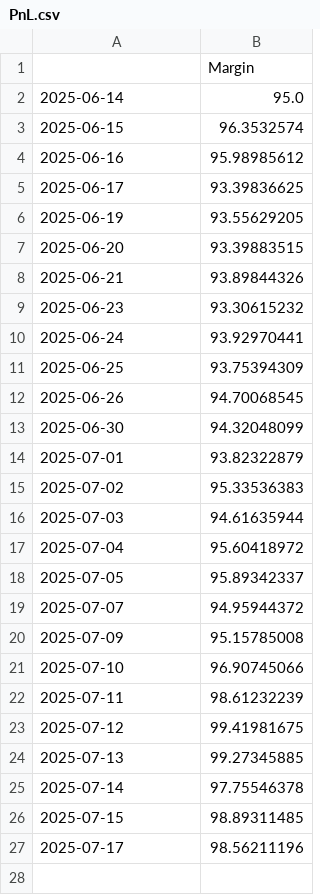
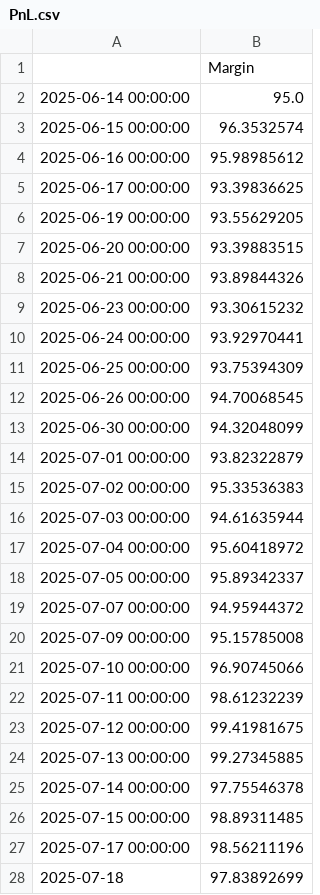
Before and after one commit to d-dubinin/crypto-pair-trading, a CSV file: PnL.csv, drawn as a sheet.

```diff
--- a/PnL.csv
+++ b/PnL.csv
@@ -1,27 +1,28 @@
 ,Margin
-2025-06-14,95.0
-2025-06-15,96.3532574
-2025-06-16,95.98985612
-2025-06-17,93.39836625
-2025-06-19,93.55629205
-2025-06-20,93.39883515
-2025-06-21,93.89844326
-2025-06-23,93.30615232
-2025-06-24,93.92970441
-2025-06-25,93.75394309
-2025-06-26,94.70068545
-2025-06-30,94.32048099
-2025-07-01,93.82322879
-2025-07-02,95.33536383
-2025-07-03,94.61635944
-2025-07-04,95.60418972
-2025-07-05,95.89342337
-2025-07-07,94.95944372
-2025-07-09,95.15785008
-2025-07-10,96.90745066
-2025-07-11,98.61232239
-2025-07-12,99.41981675
-2025-07-13,99.27345885
-2025-07-14,97.75546378
-2025-07-15,98.89311485
-2025-07-17,98.56211196
+2025-06-14 00:00:00,95.0
+2025-06-15 00:00:00,96.3532574
+2025-06-16 00:00:00,95.98985612
+2025-06-17 00:00:00,93.39836625
+2025-06-19 00:00:00,93.55629205
+2025-06-20 00:00:00,93.39883515
+2025-06-21 00:00:00,93.89844326
+2025-06-23 00:00:00,93.30615232
+2025-06-24 00:00:00,93.92970441
+2025-06-25 00:00:00,93.75394309
+2025-06-26 00:00:00,94.70068545
+2025-06-30 00:00:00,94.32048099
+2025-07-01 00:00:00,93.82322879
+2025-07-02 00:00:00,95.33536383
+2025-07-03 00:00:00,94.61635944
+2025-07-04 00:00:00,95.60418972
+2025-07-05 00:00:00,95.89342337
+2025-07-07 00:00:00,94.95944372
+2025-07-09 00:00:00,95.15785008
+2025-07-10 00:00:00,96.90745066
+2025-07-11 00:00:00,98.61232239
+2025-07-12 00:00:00,99.41981675
+2025-07-13 00:00:00,99.27345885
+2025-07-14 00:00:00,97.75546378
+2025-07-15 00:00:00,98.89311485
+2025-07-17 00:00:00,98.56211196
+2025-07-18,97.83892699
```
Also changed, not shown: avax_dot_data.csv, 3 other files.
